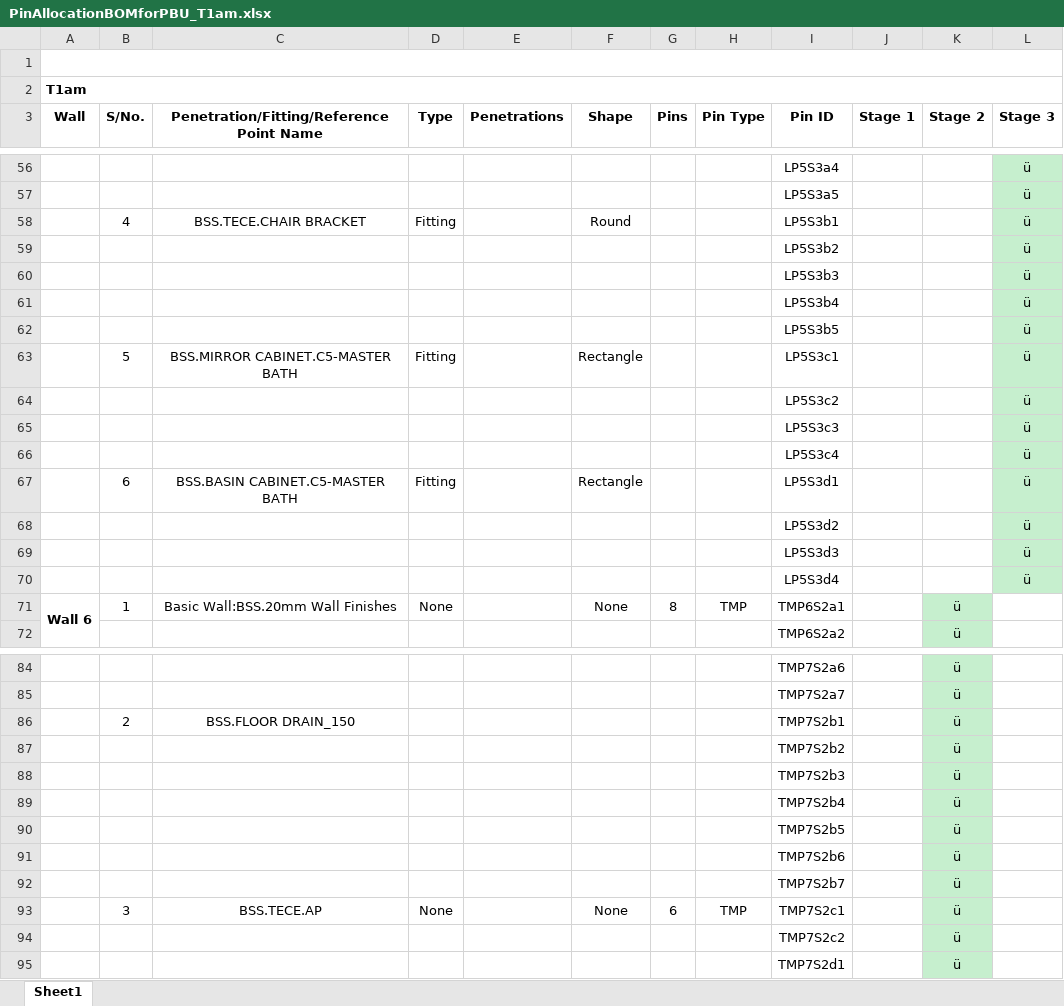
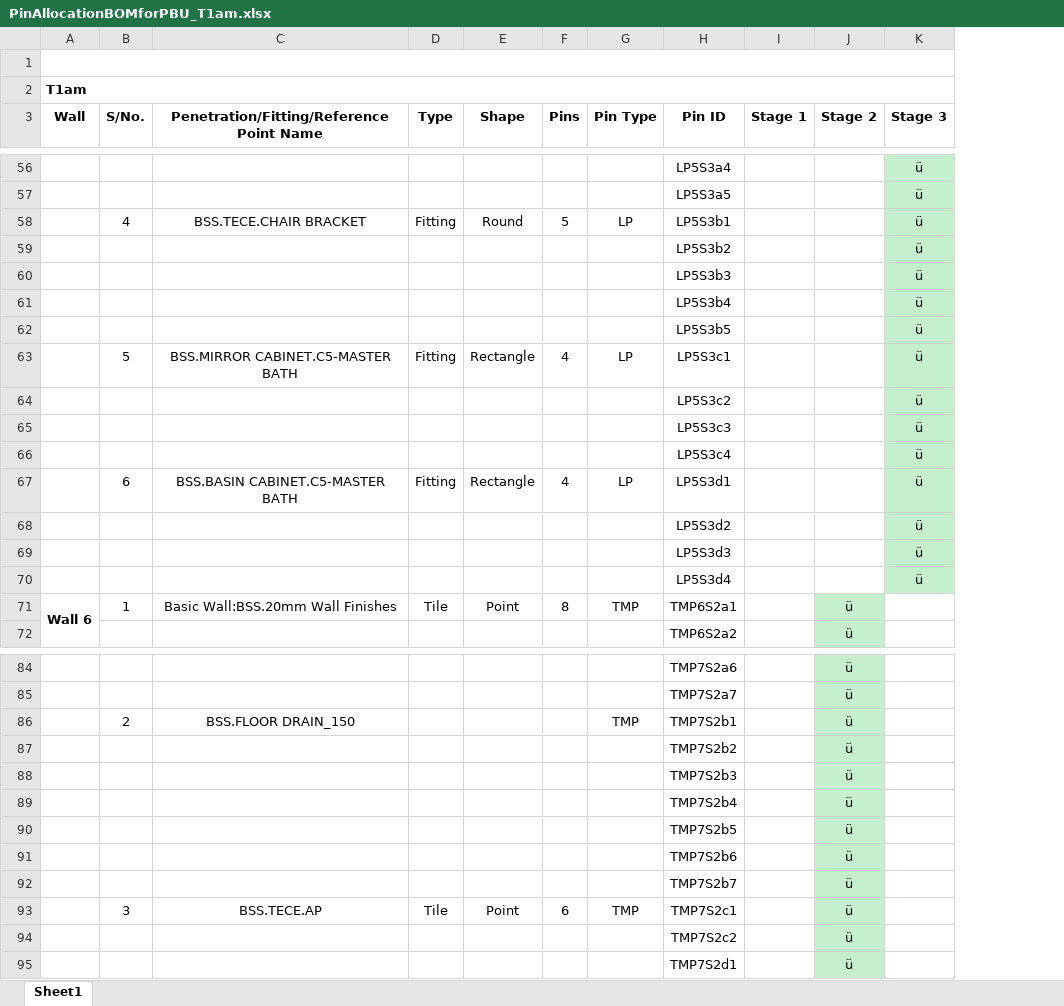
Before and after one commit to mokzhizhuan/GreyForm_UIs, an Excel workbook: Greyform/Python_Application/PinAllocationBOMforPBU_T1am.xlsx, sheet Sheet1, drawn as a sheet; only a part is shown, gaps mark what is left out; values as stored, in another font and other column widths than the file's, no borders; removed rows and columns are numbered as before the commit, all else as after; the diff covers the shown part only; the diff names each change by its address in the sheet, - before the commit and + after, or states it on an @@ line.

```diff
--- a/Greyform/Python_Application/PinAllocationBOMforPBU_T1am.xlsx (sheet Sheet1)
+++ b/Greyform/Python_Application/PinAllocationBOMforPBU_T1am.xlsx (sheet Sheet1)
-column E (Penetrations), empty
-F58 (Pins): (empty)
+F58 (Pins): 5
-G58 (Pin Type): (empty)
+G58 (Pin Type): LP
-F63 (Pins): (empty)
+F63 (Pins): 4
-G63 (Pin Type): (empty)
+G63 (Pin Type): LP
-F67 (Pins): (empty)
+F67 (Pins): 4
-G67 (Pin Type): (empty)
+G67 (Pin Type): LP
-D71 (Type): None
+D71 (Type): Tile
-E71 (Shape): None
+E71 (Shape): Point
-G86 (Pin Type): (empty)
+G86 (Pin Type): TMP
-D93 (Type): None
+D93 (Type): Tile
-E93 (Shape): None
+E93 (Shape): Point
```
Also changed, not shown: 41 edited cells and merged cells elsewhere in this sheet, Greyform/Python_Application/Greyform PBUT1a BOM Checklist 20231211.xlsx, Greyform/Python_Application/exporteddatassss(with TMP)(draft)(tetra).xlsx, 36 other files.
